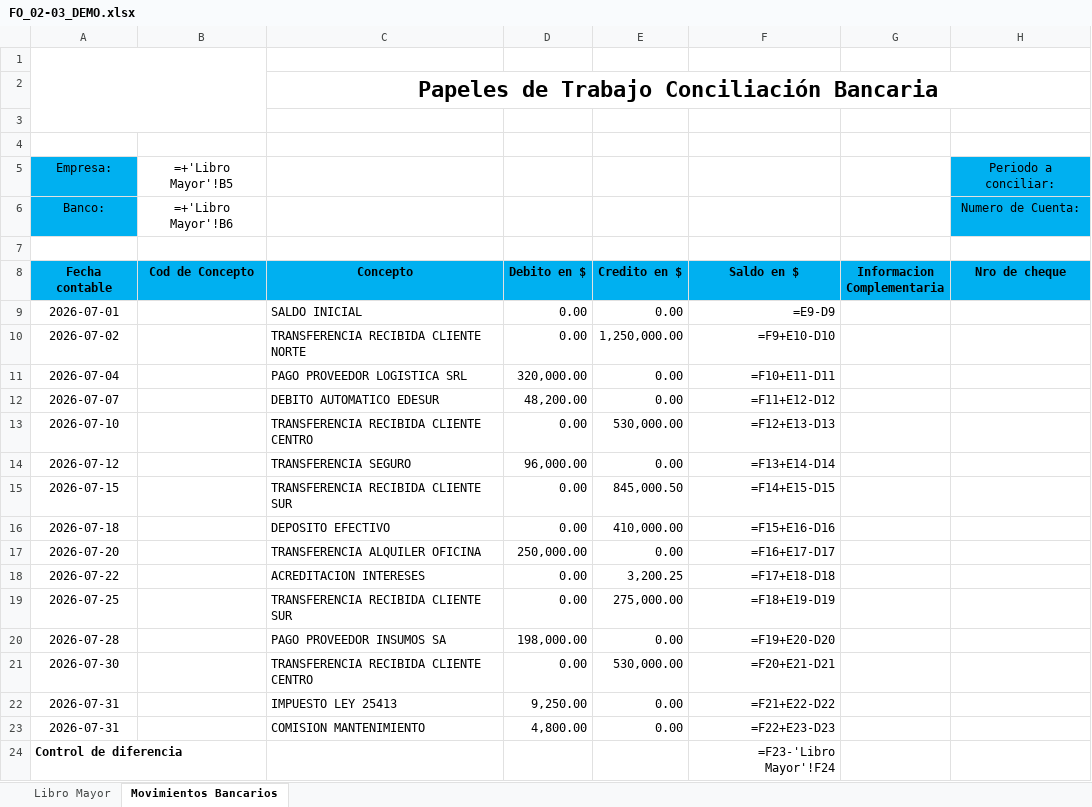
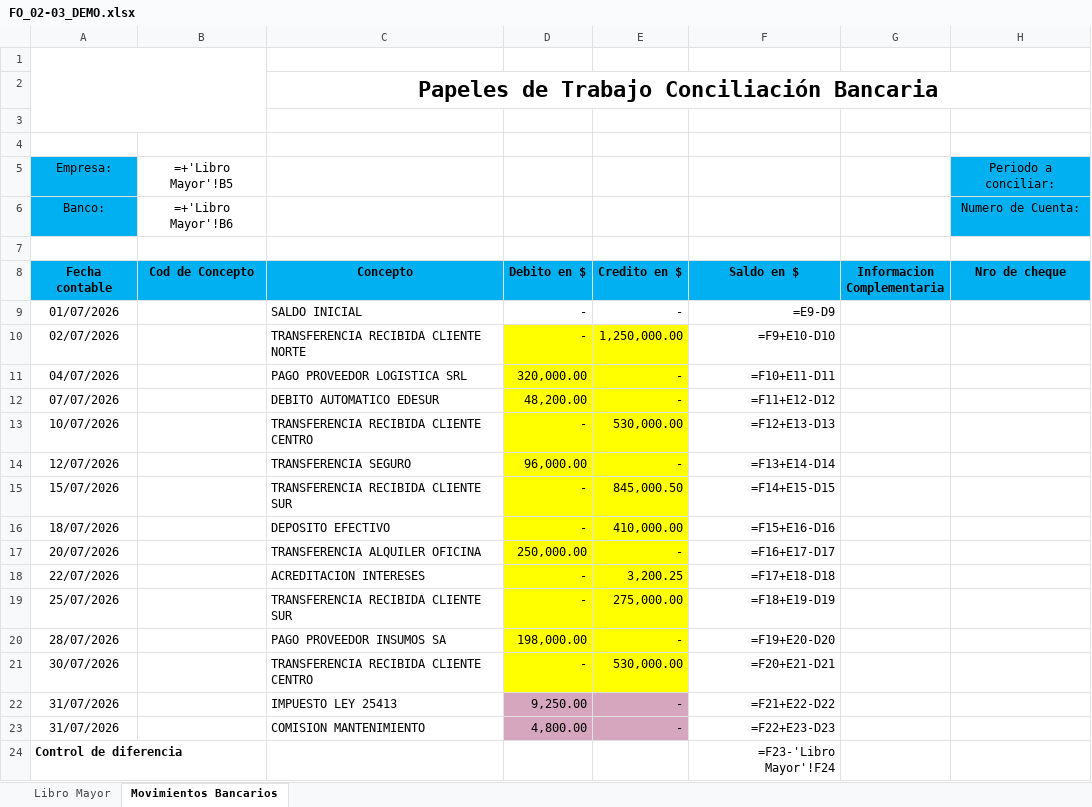
Before and after one commit to Tito-67ai/Concilacion-App-v2, an Excel workbook: FO_02-03_DEMO.xlsx, sheet Movimientos Bancarios, drawn as a sheet; only a part is shown; values as stored, in another font and other column widths than the file's, no borders; formulas without a stored value are shown as written; the diff names each change by its address in the sheet, - before the commit and + after, or states it on an @@ line.

Commit message:
Export FO 02-03: volver al formato del formulario, colores y cierre
Numeros con el formato contable (guion para el cero) y fechas dd/mm/yyyy en las tablas; la celda del periodo sigue en AAAA-MM-DD. Importes cruzados en amarillo y debitos del banco pendientes en rosado. El cierre pasa a Saldo Ajustado / Saldo segun Extracto con la formula =F(ajustado)-F(extracto).

```diff
--- a/FO_02-03_DEMO.xlsx (sheet Movimientos Bancarios)
+++ b/FO_02-03_DEMO.xlsx (sheet Movimientos Bancarios)
-A9 (Fecha contable): 2026-07-01
+A9 (Fecha contable): 01/07/2026
-D9:D10 (Debito en $): 0.00
+D9:D10 (Debito en $): -
-E9 (Credito en $): 0.00
+E9 (Credito en $): -
-A10 (Fecha contable): 2026-07-02
+A10 (Fecha contable): 02/07/2026
-D10:E21 fill: none
+D10:E21 fill: #FFFF00
-A11 (Fecha contable): 2026-07-04
+A11 (Fecha contable): 04/07/2026
-E11:E12 (Credito en $): 0.00
+E11:E12 (Credito en $): -
-A12 (Fecha contable): 2026-07-07
+A12 (Fecha contable): 07/07/2026
-A13 (Fecha contable): 2026-07-10
+A13 (Fecha contable): 10/07/2026
-D13 (Debito en $): 0.00
+D13 (Debito en $): -
-A14 (Fecha contable): 2026-07-12
+A14 (Fecha contable): 12/07/2026
-E14 (Credito en $): 0.00
+E14 (Credito en $): -
-A15 (Fecha contable): 2026-07-15
+A15 (Fecha contable): 15/07/2026
-D15:D16 (Debito en $): 0.00
+D15:D16 (Debito en $): -
-A16 (Fecha contable): 2026-07-18
+A16 (Fecha contable): 18/07/2026
-A17 (Fecha contable): 2026-07-20
+A17 (Fecha contable): 20/07/2026
-E17 (Credito en $): 0.00
+E17 (Credito en $): -
-A18 (Fecha contable): 2026-07-22
+A18 (Fecha contable): 22/07/2026
-D18:D19 (Debito en $): 0.00
+D18:D19 (Debito en $): -
-A19 (Fecha contable): 2026-07-25
+A19 (Fecha contable): 25/07/2026
-A20 (Fecha contable): 2026-07-28
+A20 (Fecha contable): 28/07/2026
-E20 (Credito en $): 0.00
+E20 (Credito en $): -
-A21 (Fecha contable): 2026-07-30
+A21 (Fecha contable): 30/07/2026
-D21 (Debito en $): 0.00
+D21 (Debito en $): -
-A22:A23 (Fecha contable): 2026-07-31
+A22:A23 (Fecha contable): 31/07/2026
-D22:E23 fill: none
+D22:E23 fill: #D5A6BD
-E22:E23 (Credito en $): 0.00
+E22:E23 (Credito en $): -
```
Also changed, not shown: sheet Libro Mayor, 2 other files.
